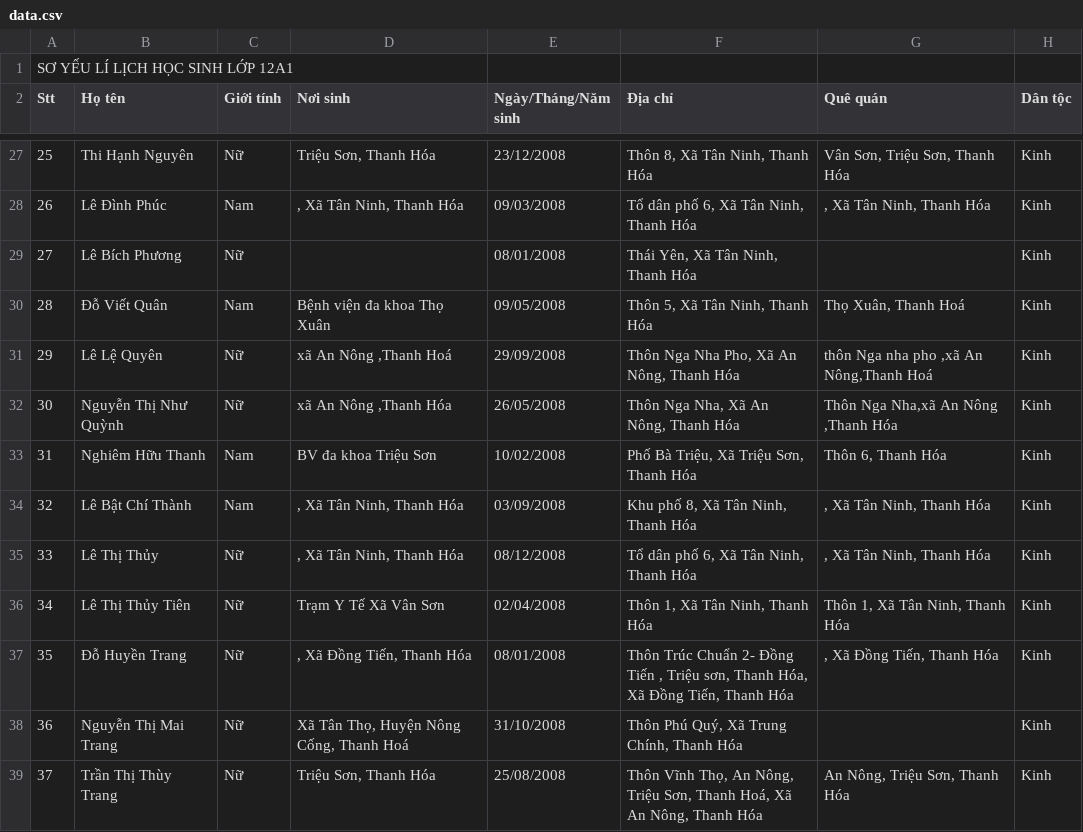
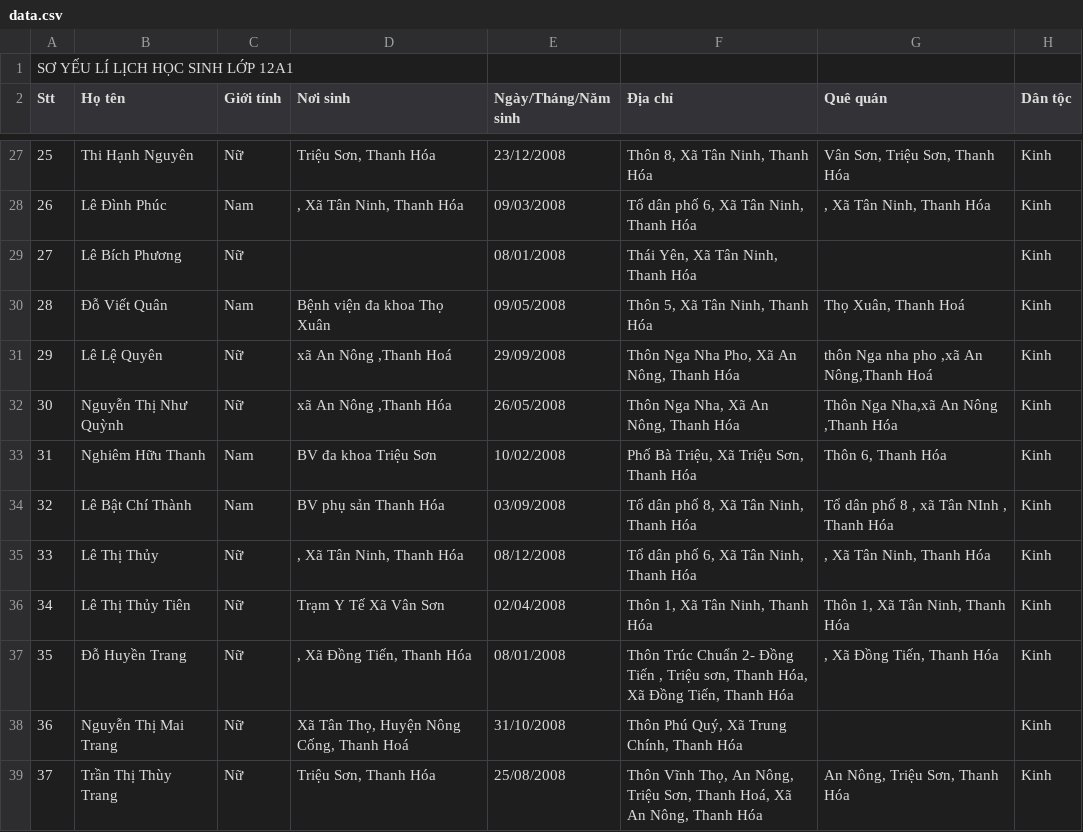
Before and after one commit to dtdong08/ggssc, a CSV file: data.csv, drawn as a sheet; only a part is shown, gaps mark what is left out; the diff names each change by its address in the sheet, - before the commit and + after, or states it on an @@ line.

```diff
--- a/data.csv
+++ b/data.csv
-D34 (Nơi sinh): , Xã Tân Ninh, Thanh Hóa
+D34 (Nơi sinh): BV phụ sản Thanh Hóa
-F34 (Địa chỉ): Khu phố 8, Xã Tân Ninh, Thanh Hóa
+F34 (Địa chỉ): Tổ dân phố 8, Xã Tân Ninh, Thanh Hóa
-G34 (Quê quán): , Xã Tân Ninh, Thanh Hóa
+G34 (Quê quán): Tổ dân phố 8 , xã Tân NInh , Thanh Hóa
```
